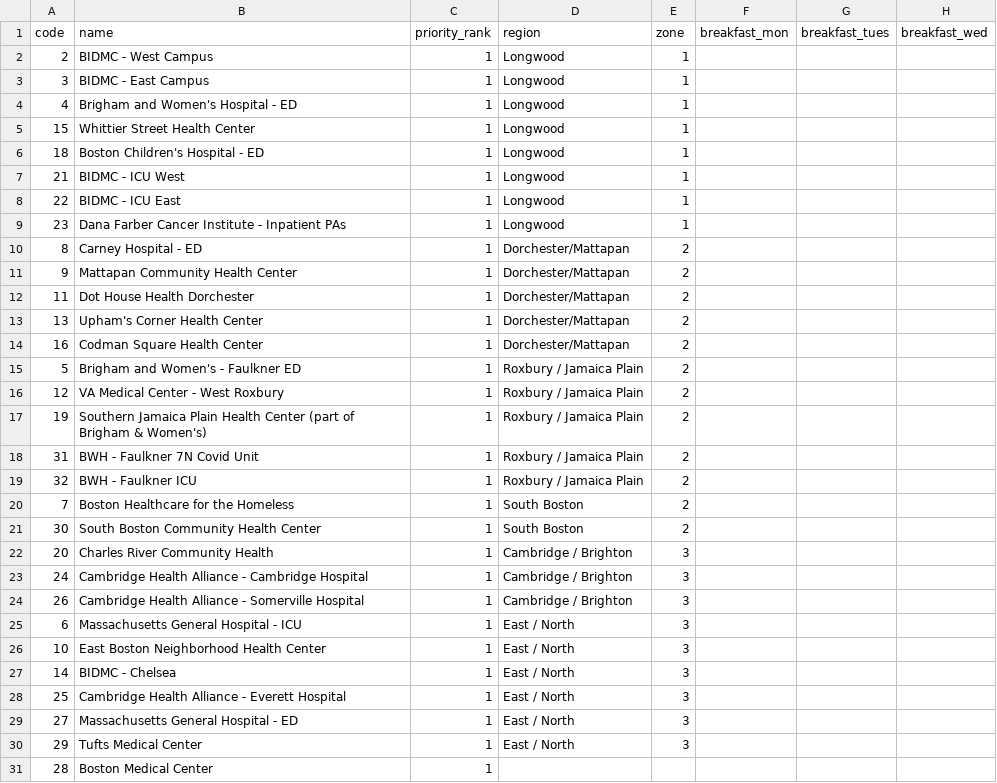
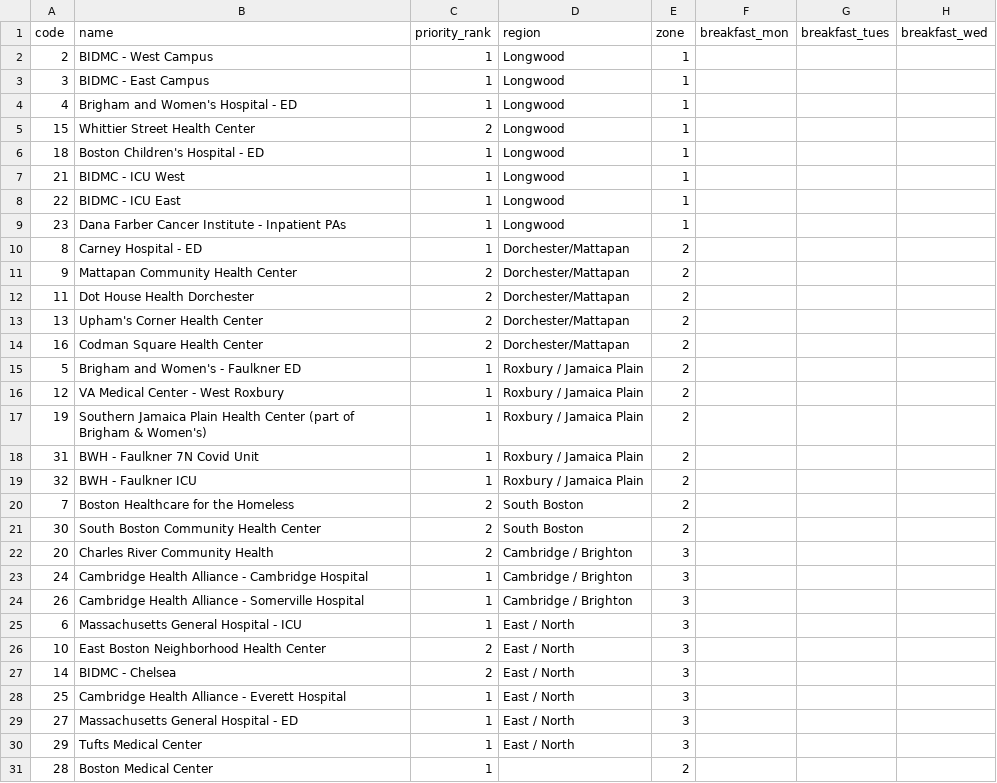
Before and after one commit to wilkesybear/otp-scheduler, a CSV file: examples/boston/20200405/results.csv, drawn as a sheet; only a part is shown; the diff names each change by its address in the sheet, - before the commit and + after, or states it on an @@ line.

```diff
--- a/examples/boston/20200405/results.csv
+++ b/examples/boston/20200405/results.csv
-C5 (priority_rank): 1
+C5 (priority_rank): 2
-C11:C14 (priority_rank): 1
+C11:C14 (priority_rank): 2
-C20:C22 (priority_rank): 1
+C20:C22 (priority_rank): 2
-C26:C27 (priority_rank): 1
+C26:C27 (priority_rank): 2
-E31 (zone): (empty)
+E31 (zone): 2
```
Also changed, not shown: examples/boston/20200405/hospitals.csv, examples/boston/20200405/restaurants.csv, 3 other files.
